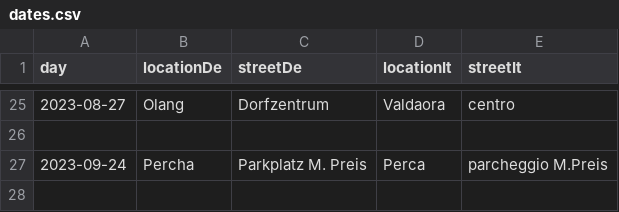
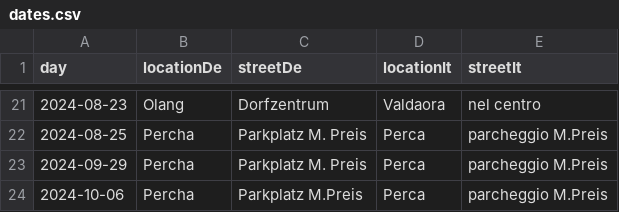
Before and after one commit to Pustertaler-Flohmarktfreunde/pustertaler-flohmarktfreunde.it, a CSV file: src/assets/dates.csv, drawn as a sheet; only a part is shown, gaps mark what is left out; the diff covers the shown part only.

```diff
--- a/src/assets/dates.csv
+++ b/src/assets/dates.csv
@@ -25,3 +21,4 @@ day,locationDe,streetDe,locationIt,streetIt
-2023-08-27   ,Olang   ,Dorfzentrum    ,Valdaora     ,centro
-
-2023-09-24   ,Percha   ,Parkplatz M. Preis    ,Perca     ,parcheggio M.Preis
+2024-08-23   ,Olang      ,Dorfzentrum                ,Valdaora   ,nel centro
+2024-08-25   ,Percha     ,Parkplatz M. Preis         ,Perca      ,parcheggio M.Preis
+2024-09-29   ,Percha     ,Parkplatz M. Preis         ,Perca      ,parcheggio M.Preis
+2024-10-06   ,Percha     ,Parkplatz M.Preis          ,Perca      ,parcheggio M.Preis
```
Also changed, not shown: 3 added rows, 7 removed rows and 29 edited cells elsewhere in this file.
